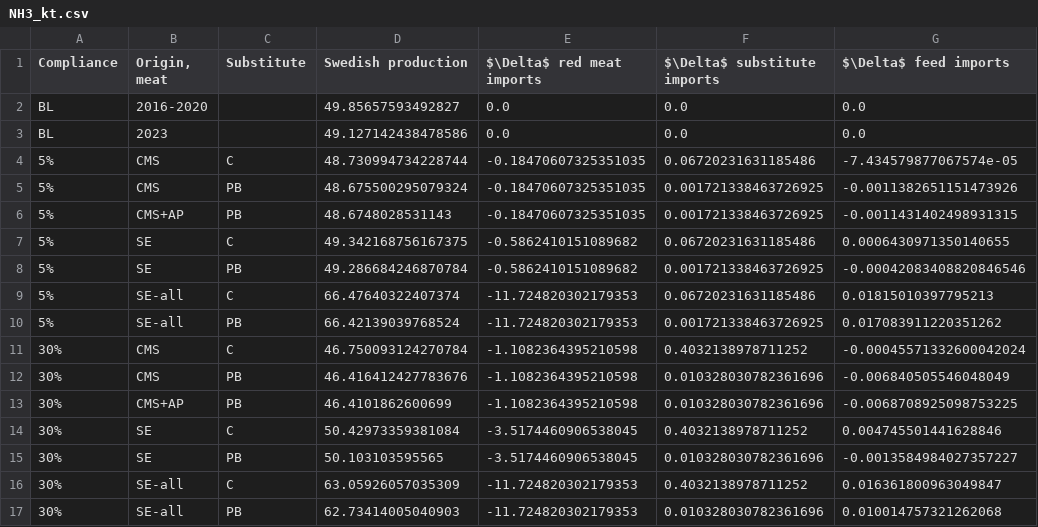
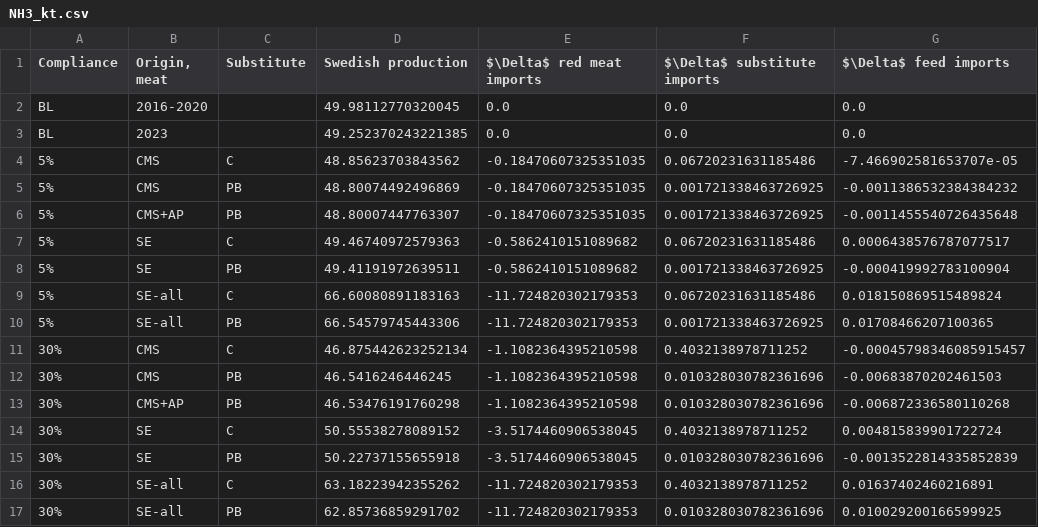
Before and after one commit to SLU-foodsystems/CIBUSmod-SLV2025, a CSV file: output/NH3_kt.csv, drawn as a sheet.

```diff
--- a/output/NH3_kt.csv
+++ b/output/NH3_kt.csv
@@ -1,17 +1,17 @@
 Compliance,"Origin, meat",Substitute,Swedish production,$\Delta$ red meat imports,$\Delta$ substitute imports,$\Delta$ feed imports
-BL,2016-2020,,49.85657593492827,0.0,0.0,0.0
-BL,2023,,49.127142438478586,0.0,0.0,0.0
-5%,CMS,C,48.730994734228744,-0.18470607325351035,0.06720231631185486,-7.434579877067574e-05
-5%,CMS,PB,48.675500295079324,-0.18470607325351035,0.001721338463726925,-0.0011382651151473926
-5%,CMS+AP,PB,48.6748028531143,-0.18470607325351035,0.001721338463726925,-0.0011431402498931315
-5%,SE,C,49.342168756167375,-0.5862410151089682,0.06720231631185486,0.0006430971350140655
-5%,SE,PB,49.286684246870784,-0.5862410151089682,0.001721338463726925,-0.00042083408820846546
-5%,SE-all,C,66.47640322407374,-11.724820302179353,0.06720231631185486,0.01815010397795213
-5%,SE-all,PB,66.42139039768524,-11.724820302179353,0.001721338463726925,0.017083911220351262
-30%,CMS,C,46.750093124270784,-1.1082364395210598,0.4032138978711252,-0.00045571332600042024
-30%,CMS,PB,46.416412427783676,-1.1082364395210598,0.010328030782361696,-0.006840505546048049
-30%,CMS+AP,PB,46.4101862600699,-1.1082364395210598,0.010328030782361696,-0.0068708925098753225
-30%,SE,C,50.42973359381084,-3.5174460906538045,0.4032138978711252,0.004745501441628846
-30%,SE,PB,50.103103595565,-3.5174460906538045,0.010328030782361696,-0.0013584984027357227
-30%,SE-all,C,63.05926057035309,-11.724820302179353,0.4032138978711252,0.016361800963049847
-30%,SE-all,PB,62.73414005040903,-11.724820302179353,0.010328030782361696,0.010014757321262068
+BL,2016-2020,,49.98112770320045,0.0,0.0,0.0
+BL,2023,,49.252370243221385,0.0,0.0,0.0
+5%,CMS,C,48.85623703843562,-0.18470607325351035,0.06720231631185486,-7.466902581653707e-05
+5%,CMS,PB,48.80074492496869,-0.18470607325351035,0.001721338463726925,-0.0011386532384384232
+5%,CMS+AP,PB,48.80007447763307,-0.18470607325351035,0.001721338463726925,-0.0011455540726435648
+5%,SE,C,49.46740972579363,-0.5862410151089682,0.06720231631185486,0.0006438576787077517
+5%,SE,PB,49.41191972639511,-0.5862410151089682,0.001721338463726925,-0.000419992783100904
+5%,SE-all,C,66.60080891183163,-11.724820302179353,0.06720231631185486,0.018150869515489824
+5%,SE-all,PB,66.54579745443306,-11.724820302179353,0.001721338463726925,0.01708466207100365
+30%,CMS,C,46.875442623252134,-1.1082364395210598,0.4032138978711252,-0.00045798346085915457
+30%,CMS,PB,46.5416246446245,-1.1082364395210598,0.010328030782361696,-0.00683870202461503
+30%,CMS+AP,PB,46.53476191760298,-1.1082364395210598,0.010328030782361696,-0.006872336580110268
+30%,SE,C,50.55538278089152,-3.5174460906538045,0.4032138978711252,0.004815839901722724
+30%,SE,PB,50.22737155655918,-3.5174460906538045,0.010328030782361696,-0.0013522814335852839
+30%,SE-all,C,63.18223942355262,-11.724820302179353,0.4032138978711252,0.01637402460216891
+30%,SE-all,PB,62.85736859291702,-11.724820302179353,0.010328030782361696,0.010029200166599925
```
Also changed, not shown: output/LSU_million.csv, output/LUC_Swe_MtCO2.csv, 18 other files.
